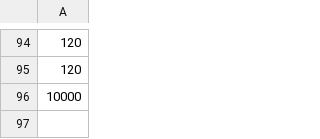
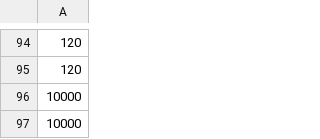
Before and after one commit to jedsundwall/dtlh, a CSV file: assets/data/pledges.csv, drawn as a sheet; only a part is shown, gaps mark what is left out; the diff names each change by its address in the sheet, - before the commit and + after, or states it on an @@ line.

```diff
--- a/assets/data/pledges.csv
+++ b/assets/data/pledges.csv
+row 97: 10000
```
Also changed, not shown: 4 other files.
